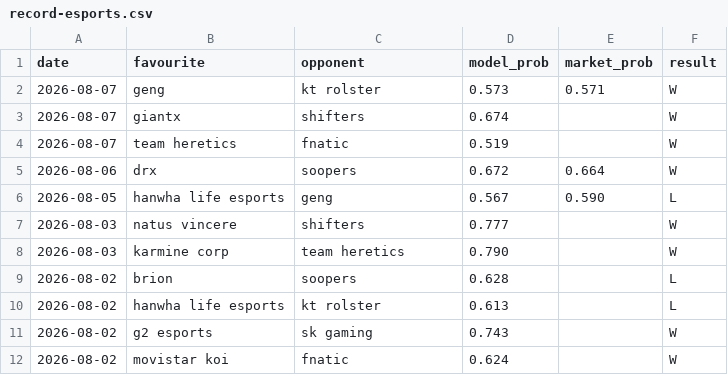
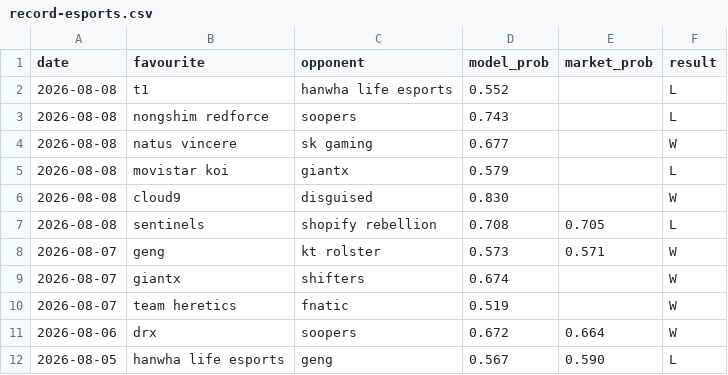
Before and after one commit to Altora-Analytics/altora-analytics, a CSV file: record-esports.csv, drawn as a sheet; only a part is shown; the shorter side is filled out with more unchanged rows; the diff names each change by its address in the sheet, - before the commit and + after, or states it on an @@ line.

```diff
--- a/record-esports.csv
+++ b/record-esports.csv
+row 2: 2026-08-08 | t1 | hanwha life esports | 0.552 |  | L
+row 3: 2026-08-08 | nongshim redforce | soopers | 0.743 |  | L
+row 4: 2026-08-08 | natus vincere | sk gaming | 0.677 |  | W
+row 5: 2026-08-08 | movistar koi | giantx | 0.579 |  | L
+row 6: 2026-08-08 | cloud9 | disguised | 0.830 |  | W
+row 7: 2026-08-08 | sentinels | shopify rebellion | 0.708 | 0.705 | L
```
Also changed, not shown: record-rugby.csv, record-snooker.csv, 10 other files.
